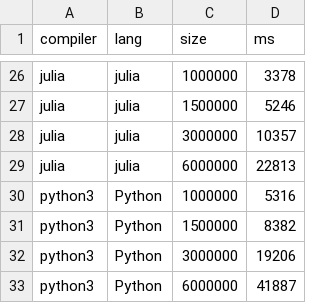
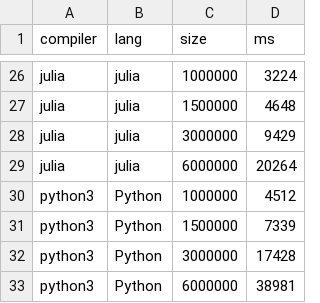
Before and after one commit to ddcovery/expressive_sort, a CSV file: results.csv, drawn as a sheet; only a part is shown, gaps mark what is left out; the diff covers the shown part only.

```diff
--- a/results.csv
+++ b/results.csv
@@ -26,8 +26,8 @@ compiler,lang,size,ms
-"julia","julia",1000000,3378
-"julia","julia",1500000,5246
-"julia","julia",3000000,10357
-"julia","julia",6000000,22813
-"python3","Python",1000000,5316
-"python3","Python",1500000,8382
-"python3","Python",3000000,19206
-"python3","Python",6000000,41887
+"julia","julia",1000000,3224
+"julia","julia",1500000,4648
+"julia","julia",3000000,9429
+"julia","julia",6000000,20264
+"python3","Python",1000000,4512
+"python3","Python",1500000,7339
+"python3","Python",3000000,17428
+"python3","Python",6000000,38981
```
Also changed, not shown: 8 added rows, 8 removed rows and 16 edited cells elsewhere in this file, 5 other files.
